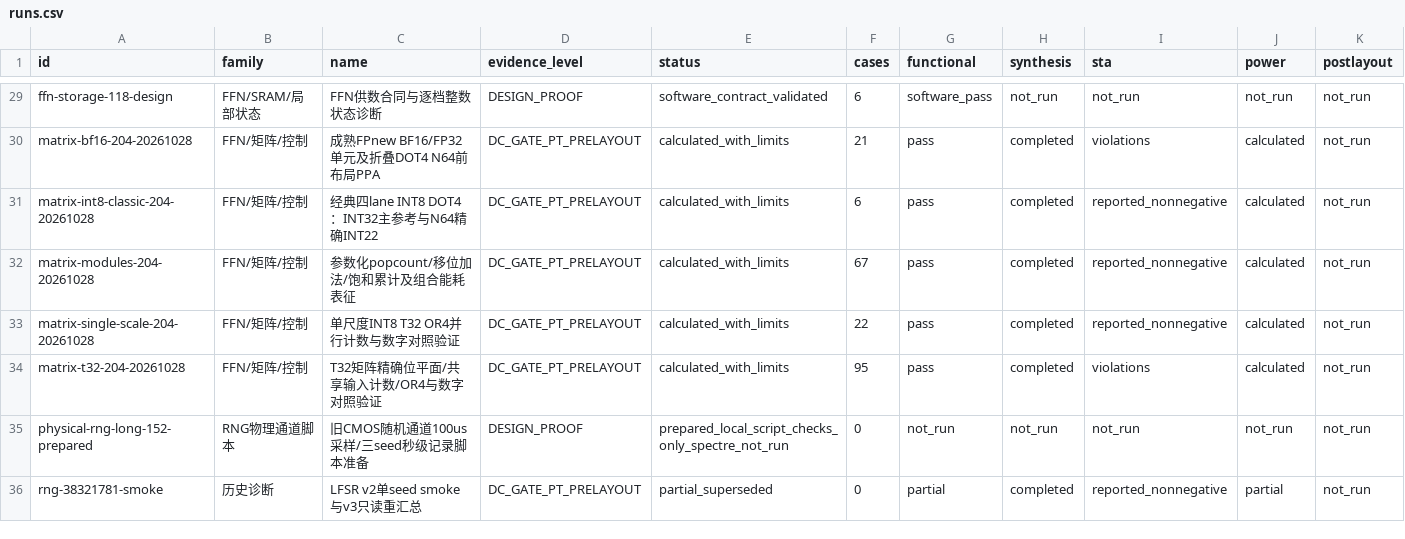
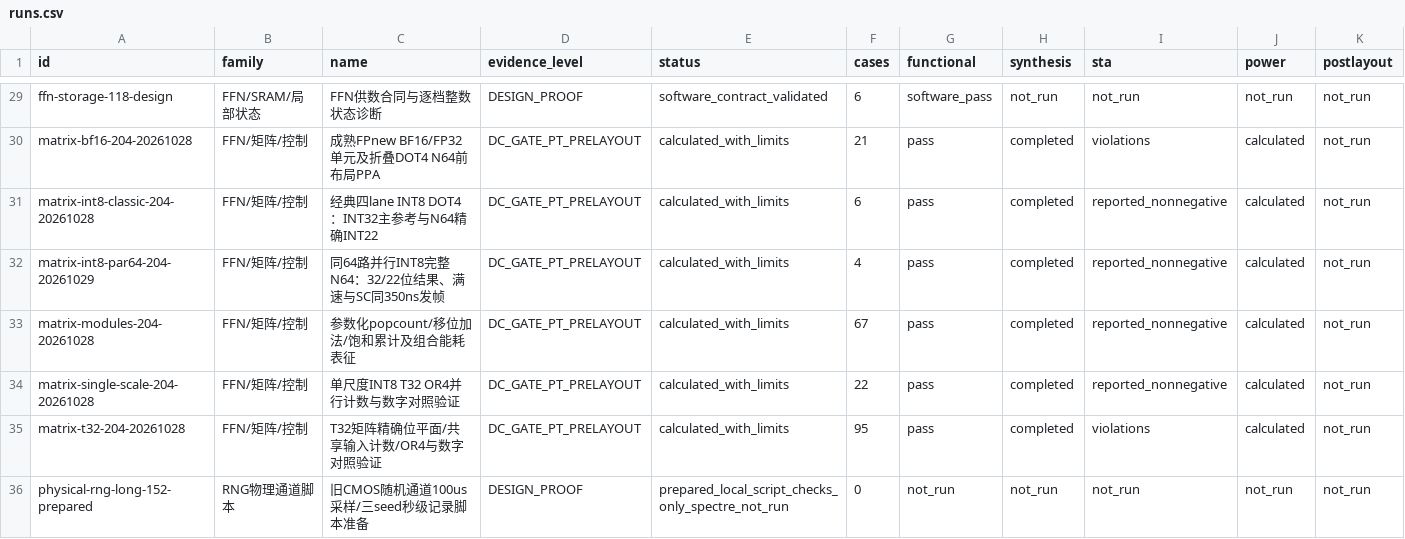
Before and after one commit to rayggxia-workspace/pbit-llm-qwen-baselines, a CSV file: digital_circuit_simulation_registry/runs.csv, drawn as a sheet; only a part is shown, gaps mark what is left out; the shorter side is filled out with more unchanged rows.

```diff
--- a/digital_circuit_simulation_registry/runs.csv
+++ b/digital_circuit_simulation_registry/runs.csv
@@ -31,2 +31,3 @@ matrix-bf16-204-20261028,FFN/矩阵/控制,成熟FPnew BF16/FP32单元及折叠D
 matrix-int8-classic-204-20261028,FFN/矩阵/控制,经典四lane INT8 DOT4：INT32主参考与N64精确INT22,DC_GATE_PT_PRELAYOUT,calculated_with_limits,6,pass,completed,reported_nonnegative,calculated,not_run
+matrix-int8-par64-204-20261029,FFN/矩阵/控制,同64路并行INT8完整N64：32/22位结果、满速与SC同350ns发帧,DC_GATE_PT_PRELAYOUT,calculated_with_limits,4,pass,completed,reported_nonnegative,calculated,not_run
 matrix-modules-204-20261028,FFN/矩阵/控制,参数化popcount/移位加法/饱和累计及组合能耗表征,DC_GATE_PT_PRELAYOUT,calculated_with_limits,67,pass,completed,reported_nonnegative,calculated,not_run
```
Also changed, not shown: digital_circuit_simulation_registry/archive_inventory.csv, digital_circuit_simulation_registry/artifact_locations.csv, 44 other files.
